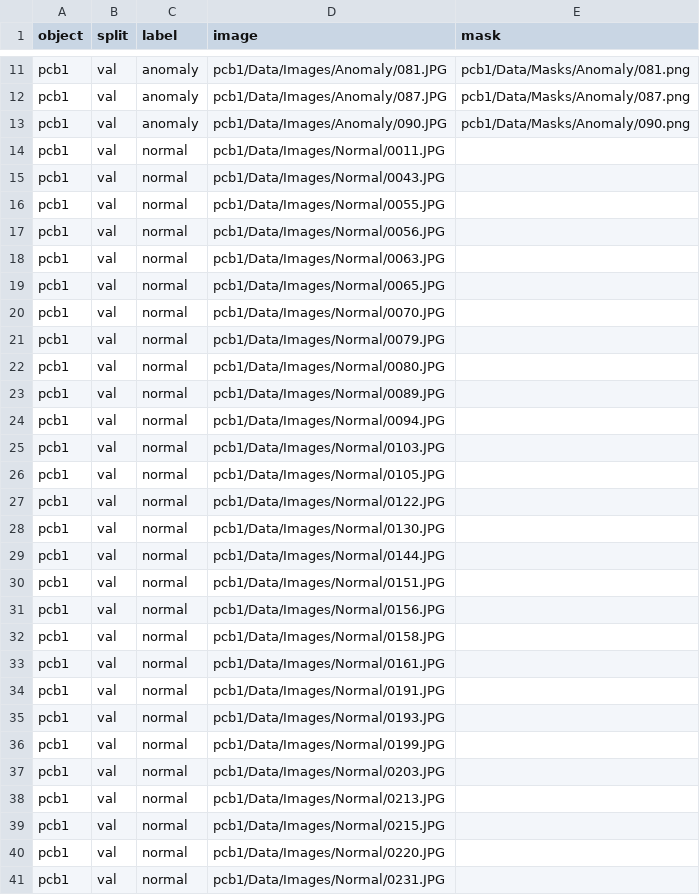
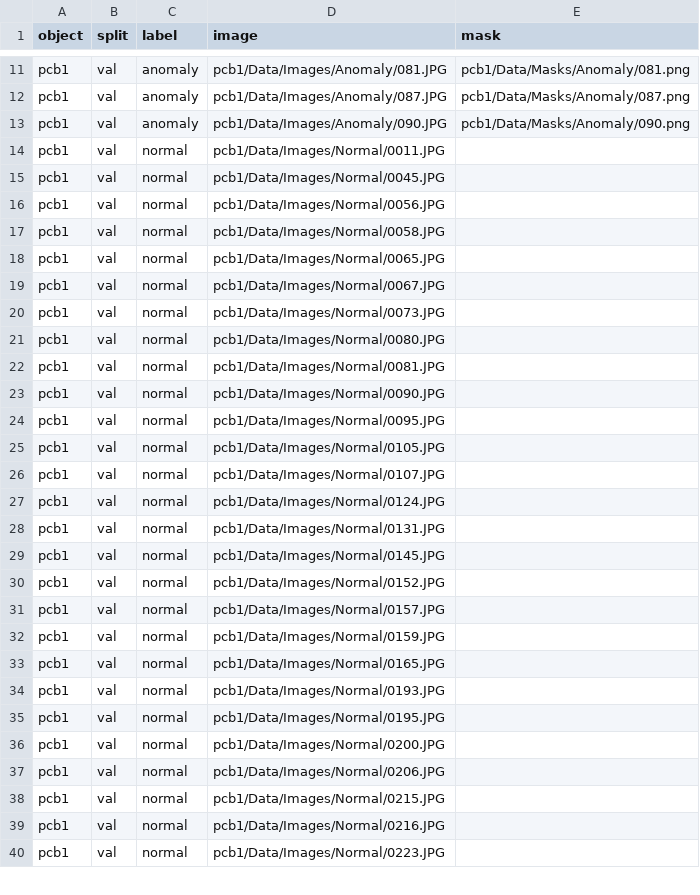
Before and after one commit to lrw-666/AI_Try, a CSV file: work/SegFormer/manifests/val.csv, drawn as a sheet; only a part is shown, gaps mark what is left out; the diff covers the shown part only.

```diff
--- a/work/SegFormer/manifests/val.csv
+++ b/work/SegFormer/manifests/val.csv
@@ -14,28 +14,27 @@ pcb1,val,anomaly,pcb1/Data/Images/Anomaly/090.JPG,pcb1/Data/Masks/Anomaly/090.pn
 pcb1,val,normal,pcb1/Data/Images/Normal/0011.JPG,
-pcb1,val,normal,pcb1/Data/Images/Normal/0043.JPG,
-pcb1,val,normal,pcb1/Data/Images/Normal/0055.JPG,
+pcb1,val,normal,pcb1/Data/Images/Normal/0045.JPG,
 pcb1,val,normal,pcb1/Data/Images/Normal/0056.JPG,
-pcb1,val,normal,pcb1/Data/Images/Normal/0063.JPG,
+pcb1,val,normal,pcb1/Data/Images/Normal/0058.JPG,
 pcb1,val,normal,pcb1/Data/Images/Normal/0065.JPG,
-pcb1,val,normal,pcb1/Data/Images/Normal/0070.JPG,
-pcb1,val,normal,pcb1/Data/Images/Normal/0079.JPG,
+pcb1,val,normal,pcb1/Data/Images/Normal/0067.JPG,
+pcb1,val,normal,pcb1/Data/Images/Normal/0073.JPG,
 pcb1,val,normal,pcb1/Data/Images/Normal/0080.JPG,
-pcb1,val,normal,pcb1/Data/Images/Normal/0089.JPG,
-pcb1,val,normal,pcb1/Data/Images/Normal/0094.JPG,
-pcb1,val,normal,pcb1/Data/Images/Normal/0103.JPG,
+pcb1,val,normal,pcb1/Data/Images/Normal/0081.JPG,
+pcb1,val,normal,pcb1/Data/Images/Normal/0090.JPG,
+pcb1,val,normal,pcb1/Data/Images/Normal/0095.JPG,
 pcb1,val,normal,pcb1/Data/Images/Normal/0105.JPG,
-pcb1,val,normal,pcb1/Data/Images/Normal/0122.JPG,
-pcb1,val,normal,pcb1/Data/Images/Normal/0130.JPG,
-pcb1,val,normal,pcb1/Data/Images/Normal/0144.JPG,
-pcb1,val,normal,pcb1/Data/Images/Normal/0151.JPG,
-pcb1,val,normal,pcb1/Data/Images/Normal/0156.JPG,
-pcb1,val,normal,pcb1/Data/Images/Normal/0158.JPG,
-pcb1,val,normal,pcb1/Data/Images/Normal/0161.JPG,
-pcb1,val,normal,pcb1/Data/Images/Normal/0191.JPG,
+pcb1,val,normal,pcb1/Data/Images/Normal/0107.JPG,
+pcb1,val,normal,pcb1/Data/Images/Normal/0124.JPG,
+pcb1,val,normal,pcb1/Data/Images/Normal/0131.JPG,
+pcb1,val,normal,pcb1/Data/Images/Normal/0145.JPG,
+pcb1,val,normal,pcb1/Data/Images/Normal/0152.JPG,
+pcb1,val,normal,pcb1/Data/Images/Normal/0157.JPG,
+pcb1,val,normal,pcb1/Data/Images/Normal/0159.JPG,
+pcb1,val,normal,pcb1/Data/Images/Normal/0165.JPG,
 pcb1,val,normal,pcb1/Data/Images/Normal/0193.JPG,
-pcb1,val,normal,pcb1/Data/Images/Normal/0199.JPG,
-pcb1,val,normal,pcb1/Data/Images/Normal/0203.JPG,
-pcb1,val,normal,pcb1/Data/Images/Normal/0213.JPG,
+pcb1,val,normal,pcb1/Data/Images/Normal/0195.JPG,
+pcb1,val,normal,pcb1/Data/Images/Normal/0200.JPG,
+pcb1,val,normal,pcb1/Data/Images/Normal/0206.JPG,
 pcb1,val,normal,pcb1/Data/Images/Normal/0215.JPG,
-pcb1,val,normal,pcb1/Data/Images/Normal/0220.JPG,
-pcb1,val,normal,pcb1/Data/Images/Normal/0231.JPG,
+pcb1,val,normal,pcb1/Data/Images/Normal/0216.JPG,
+pcb1,val,normal,pcb1/Data/Images/Normal/0223.JPG,
```
Also changed, not shown: 8 added rows, 7 removed rows and 53 edited cells elsewhere in this file, work/SegFormer/manifests/train.csv, 45 other files.
